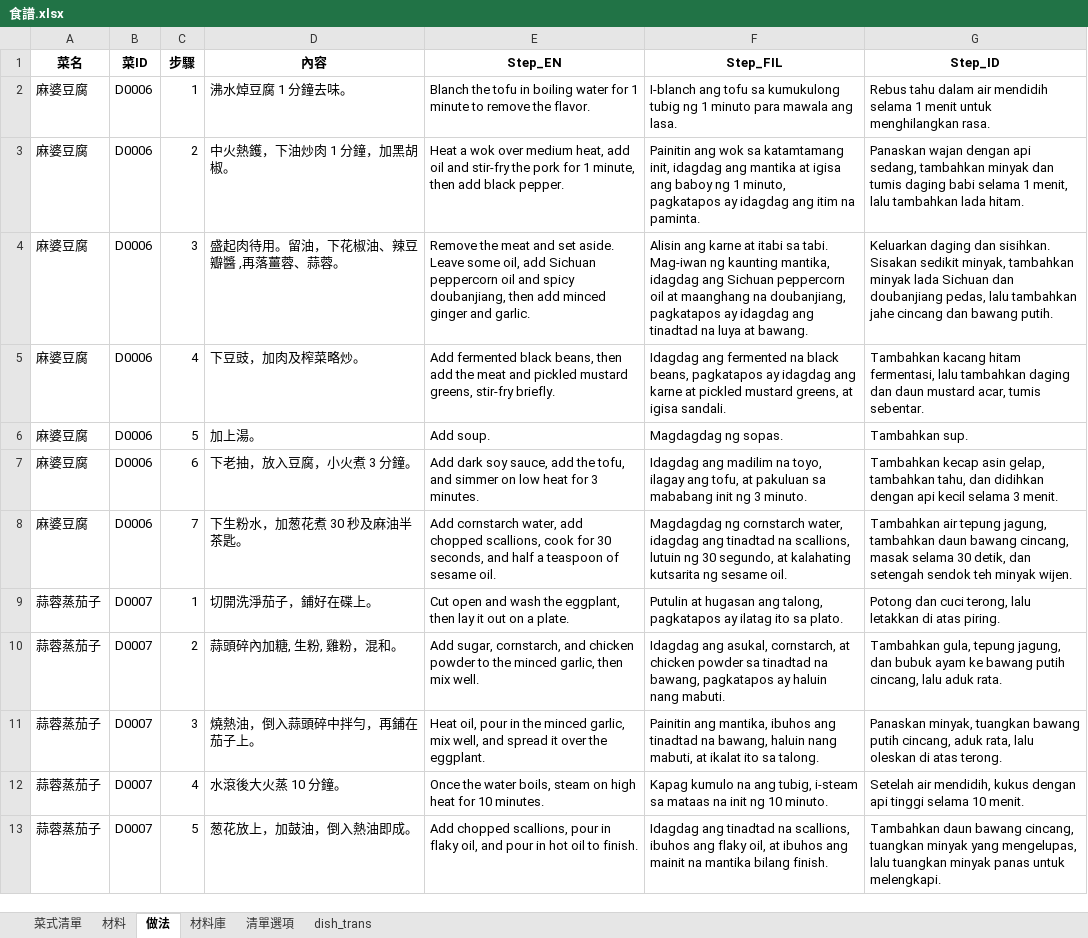
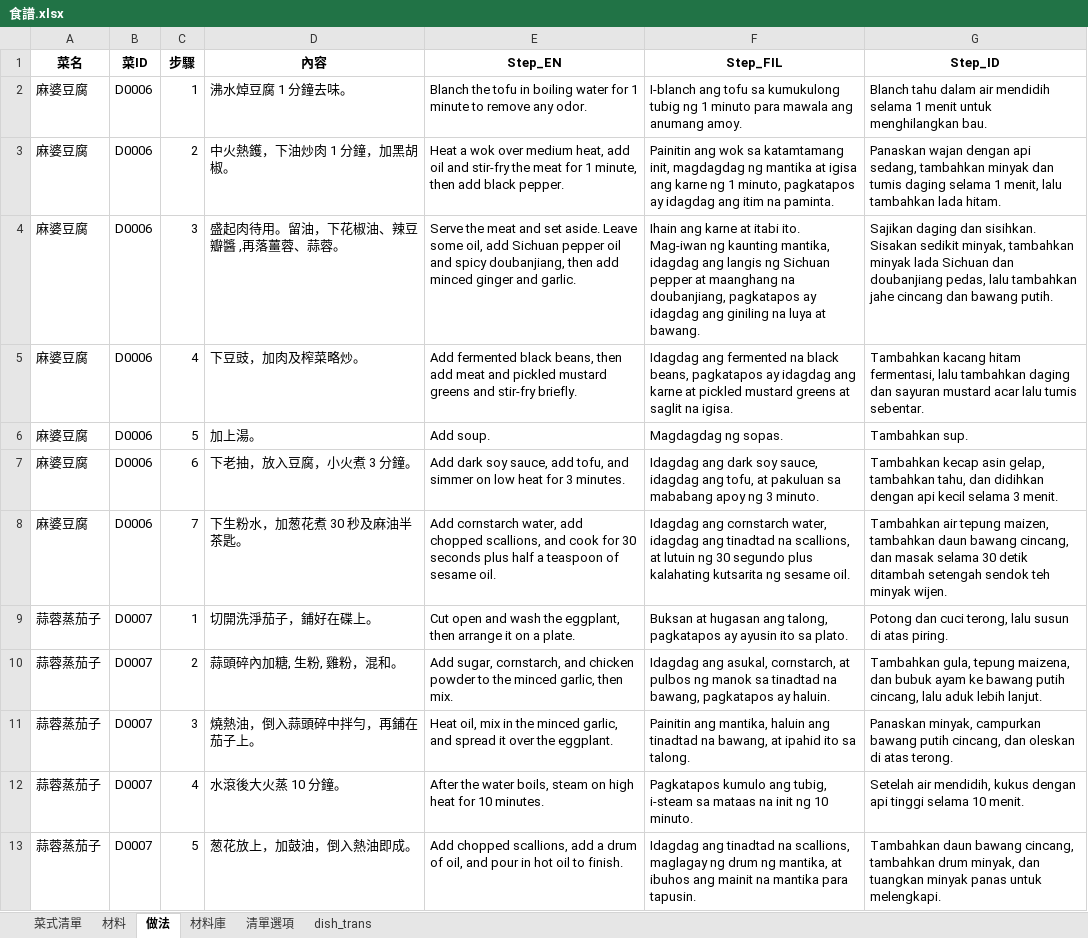
Before and after one commit to jsoiann/WeeklyMenu, an Excel workbook: 食譜.xlsx, sheet 做法, drawn as a sheet; only a part is shown; values as stored, in another font and other column widths than the file's, no borders; table styles not drawn; the diff covers the shown part only; the diff names each change by its address in the sheet, - before the commit and + after, or states it on an @@ line.

```diff
--- a/食譜.xlsx (sheet 做法)
+++ b/食譜.xlsx (sheet 做法)
-E2 (Step_EN): …to remove the flavor.
+E2 (Step_EN): …to remove any odor.
-F2 (Step_FIL): …mawala ang lasa.
+F2 (Step_FIL): …mawala ang anumang amoy.
-G2 (Step_ID): Rebus tahu dalam air mendidih selama 1 menit untuk menghilangkan rasa.
+G2 (Step_ID): Blanch tahu dalam air mendidih selama 1 menit untuk menghilangkan bau.
-E3 (Step_EN): …stir-fry the pork for 1…
+E3 (Step_EN): …stir-fry the meat for 1…
-F3 (Step_FIL): …katamtamang init, idagdag ang mantika at igisa ang baboy ng 1…
+F3 (Step_FIL): …katamtamang init, magdagdag ng mantika at igisa ang karne ng 1…
-G3 (Step_ID): …tumis daging babi selama 1…
+G3 (Step_ID): …tumis daging selama 1…
-E4 (Step_EN): Remove the meat and set aside. Leave some oil, add Sichuan peppercorn oil and…
+E4 (Step_EN): Serve the meat and set aside. Leave some oil, add Sichuan pepper oil and…
-F4 (Step_FIL): Alisin ang karne at itabi sa tabi. Mag-iwan ng kaunting mantika, idagdag ang Sichuan peppercorn oil at maanghang na doubanjiang, pagkatapos ay idagdag ang tinadtad na luya…
+F4 (Step_FIL): Ihain ang karne at itabi ito. Mag-iwan ng kaunting mantika, idagdag ang langis ng Sichuan pepper at maanghang na doubanjiang, pagkatapos ay idagdag ang giniling na luya…
-G4 (Step_ID): Keluarkan daging dan…
+G4 (Step_ID): Sajikan daging dan…
-E5 (Step_EN): …then add the meat and pickled mustard greens, stir-fry briefly.
+E5 (Step_EN): …then add meat and pickled mustard greens and stir-fry briefly.
-F5 (Step_FIL): …pickled mustard greens, at igisa sandali.
+F5 (Step_FIL): …pickled mustard greens at saglit na igisa.
-G5 (Step_ID): …daging dan daun mustard acar, tumis sebentar.
+G5 (Step_ID): …daging dan sayuran mustard acar lalu tumis sebentar.
-E7 (Step_EN): …sauce, add the tofu, and…
+E7 (Step_EN): …sauce, add tofu, and…
-F7 (Step_FIL): Idagdag ang madilim na toyo, ilagay ang tofu, at pakuluan sa mababang init ng 3…
+F7 (Step_FIL): Idagdag ang dark soy sauce, idagdag ang tofu, at pakuluan sa mababang apoy ng 3…
-E8 (Step_EN): …chopped scallions, cook for 30 seconds, and half a…
+E8 (Step_EN): …chopped scallions, and cook for 30 seconds plus half a…
-F8 (Step_FIL): Magdagdag ng cornstarch water, idagdag ang tinadtad na scallions, lutuin ng 30 segundo, at kalahating kutsarita…
+F8 (Step_FIL): Idagdag ang cornstarch water, idagdag ang tinadtad na scallions, at lutuin ng 30 segundo plus kalahating kutsarita…
-G8 (Step_ID): …air tepung jagung, tambahkan daun bawang cincang, masak selama 30 detik, dan setengah sendok…
+G8 (Step_ID): …air tepung maizen, tambahkan daun bawang cincang, dan masak selama 30 detik ditambah setengah sendok…
-E9 (Step_EN): …eggplant, then lay it out on a…
+E9 (Step_EN): …eggplant, then arrange it on a…
-F9 (Step_FIL): Putulin at hugasan ang talong, pagkatapos ay ilatag ito sa…
+F9 (Step_FIL): Buksan at hugasan ang talong, pagkatapos ay ayusin ito sa…
-G9 (Step_ID): …terong, lalu letakkan di atas…
+G9 (Step_ID): …terong, lalu susun di atas…
-E10 (Step_EN): …garlic, then mix well.
+E10 (Step_EN): …garlic, then mix.
-F10 (Step_FIL): …cornstarch, at chicken powder sa tinadtad na bawang, pagkatapos ay haluin nang mabuti.
+F10 (Step_FIL): …cornstarch, at pulbos ng manok sa tinadtad na bawang, pagkatapos ay haluin.
-G10 (Step_ID): …gula, tepung jagung, dan bubuk ayam ke bawang putih cincang, lalu aduk rata.
+G10 (Step_ID): …gula, tepung maizena, dan bubuk ayam ke bawang putih cincang, lalu aduk lebih lanjut.
-E11 (Step_EN): Heat oil, pour in the minced garlic, mix well, and spread…
+E11 (Step_EN): Heat oil, mix in the minced garlic, and spread…
-F11 (Step_FIL): …ang mantika, ibuhos ang tinadtad na bawang, haluin nang mabuti, at ikalat ito sa…
+F11 (Step_FIL): …ang mantika, haluin ang tinadtad na bawang, at ipahid ito sa…
-G11 (Step_ID): Panaskan minyak, tuangkan bawang putih cincang, aduk rata, lalu oleskan di…
+G11 (Step_ID): Panaskan minyak, campurkan bawang putih cincang, dan oleskan di…
-E12 (Step_EN): Once the water…
+E12 (Step_EN): After the water…
-F12 (Step_FIL): Kapag kumulo na ang tubig,…
+F12 (Step_FIL): Pagkatapos kumulo ang tubig,…
-E13 (Step_EN): …chopped scallions, pour in flaky oil, and…
+E13 (Step_EN): …chopped scallions, add a drum of oil, and…
-F13 (Step_FIL): …na scallions, ibuhos ang flaky oil, at ibuhos ang mainit na mantika bilang finish.
+F13 (Step_FIL): …na scallions, maglagay ng drum ng mantika, at ibuhos ang mainit na mantika para tapusin.
-G13 (Step_ID): …bawang cincang, tuangkan minyak yang mengelupas, lalu tuangkan minyak…
+G13 (Step_ID): …bawang cincang, tambahkan drum minyak, dan tuangkan minyak…
```
Also changed, not shown: 24 added rows and 499 edited cells elsewhere in this sheet, sheet 材料, sheet 菜式清單, sheet 材料庫, sheet dish_trans, formulas that keep their value, hidden cells.
